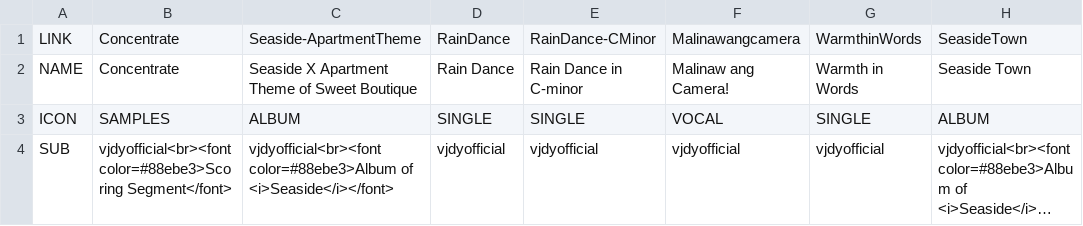
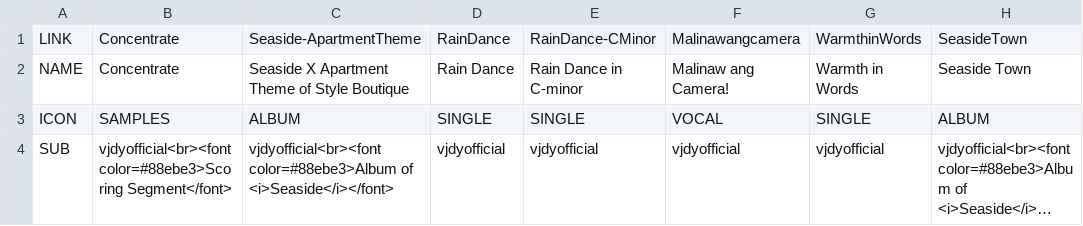
Before and after one commit to vjdyofficial/MusicStore, a CSV file: ContentLists/own_vjdyofficialmusic-2024.csv, drawn as a sheet; only a part is shown; long unchanged cells end in …; the diff names each change by its address in the sheet, - before the commit and + after, or states it on an @@ line.

Commit message:
Update own_vjdyofficialmusic-2024.csv

```diff
--- a/ContentLists/own_vjdyofficialmusic-2024.csv
+++ b/ContentLists/own_vjdyofficialmusic-2024.csv
-C2: Seaside X Apartment Theme of Sweet Boutique
+C2: Seaside X Apartment Theme of Style Boutique
```
